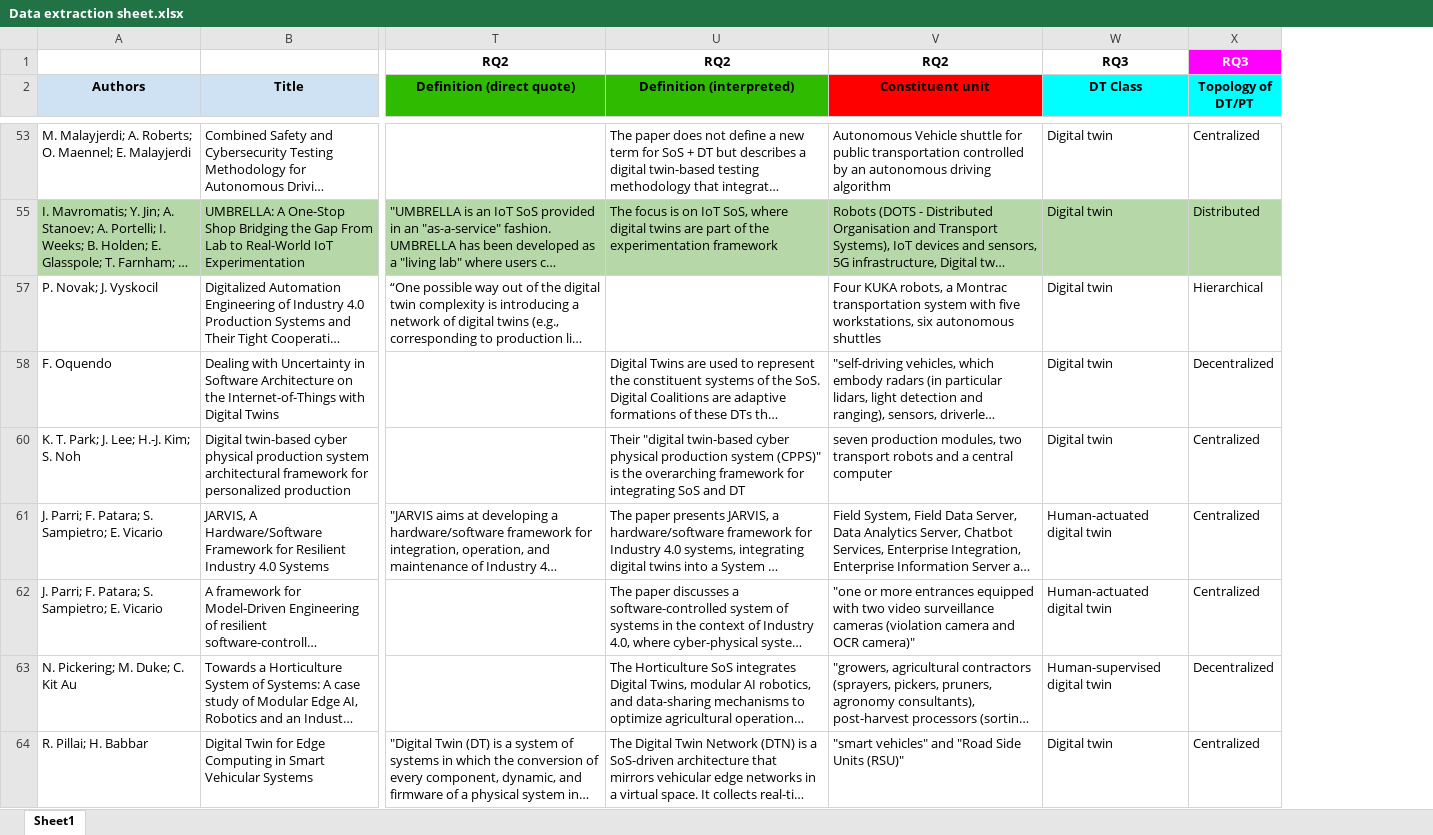
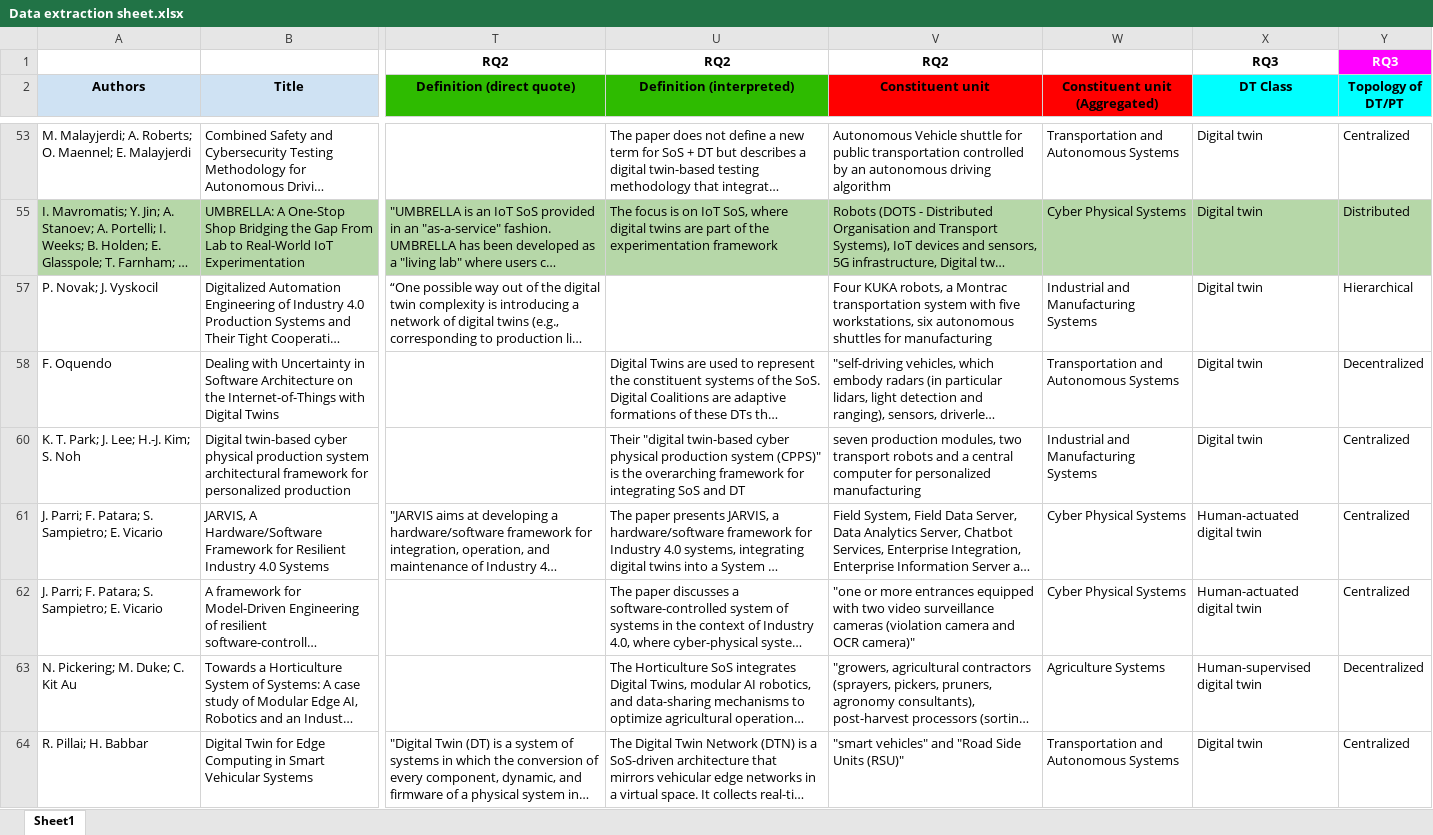
Before and after one commit to ssm-lab/system-of-twinned-systems-replication-package, an Excel workbook: data/Data extraction sheet.xlsx, sheet Sheet1, drawn as a sheet; only a part is shown, gaps mark what is left out; long unchanged cells end in …; values as stored, in another font and other column widths than the file's, no borders; charts and pictures not drawn; the diff covers the shown part only; the diff names each change by its address in the sheet, - before the commit and + after, or states it on an @@ line.

Commit message:
Simplify tables generation and add new tables

```diff
--- a/data/Data extraction sheet.xlsx (sheet Sheet1)
+++ b/data/Data extraction sheet.xlsx (sheet Sheet1)
+column W (Constituent unit (Aggregated)), rows 53-64: Transportation and Autonomous Systems | Cyber Physical Systems | Industrial and Manufacturing Systems | Transportation and Autonomous Systems | Industrial and Manufacturing Systems | Cyber Physical Systems | Cyber Physical Systems | Agriculture Systems | Transportation and Autonomous Systems
-V57 (Constituent unit): …autonomous shuttles
+V57 (Constituent unit): …autonomous shuttles for manufacturing
-V60 (Constituent unit): …central computer
+V60 (Constituent unit): …central computer for personalized manufacturing
```
Also changed, not shown: 12 edited cells elsewhere in this sheet, formulas that keep their value, 5 other files.
